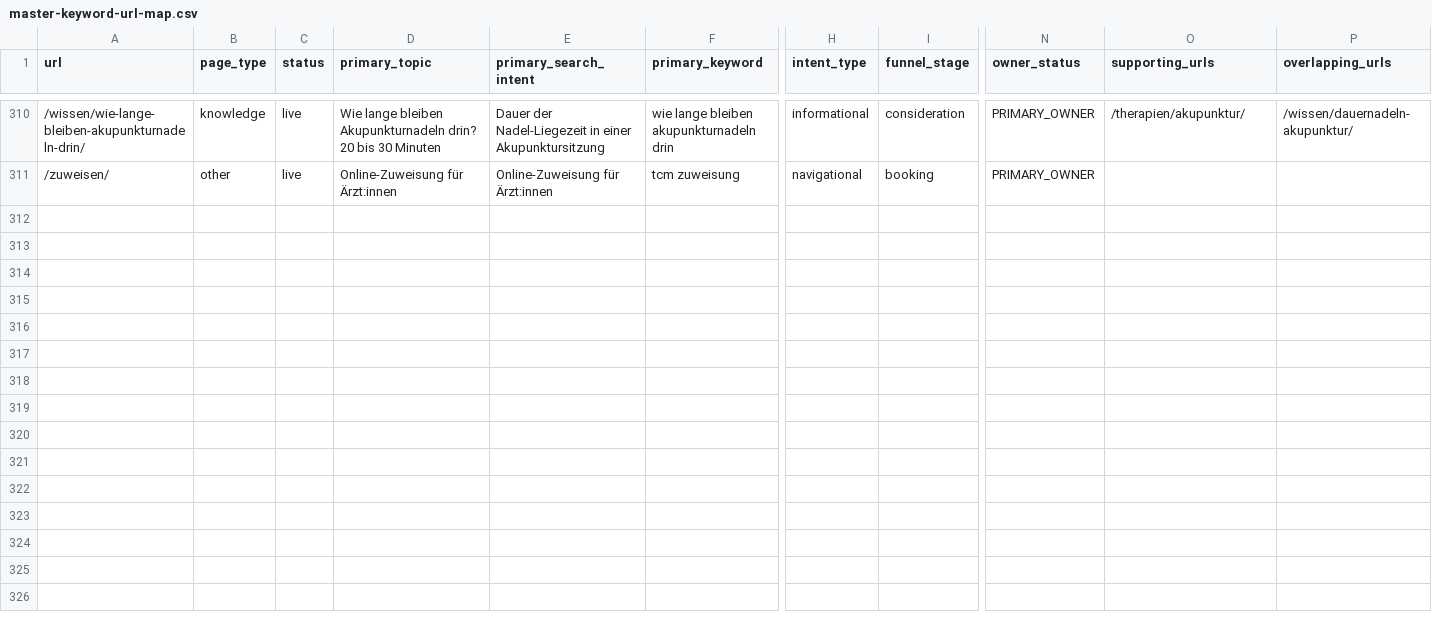
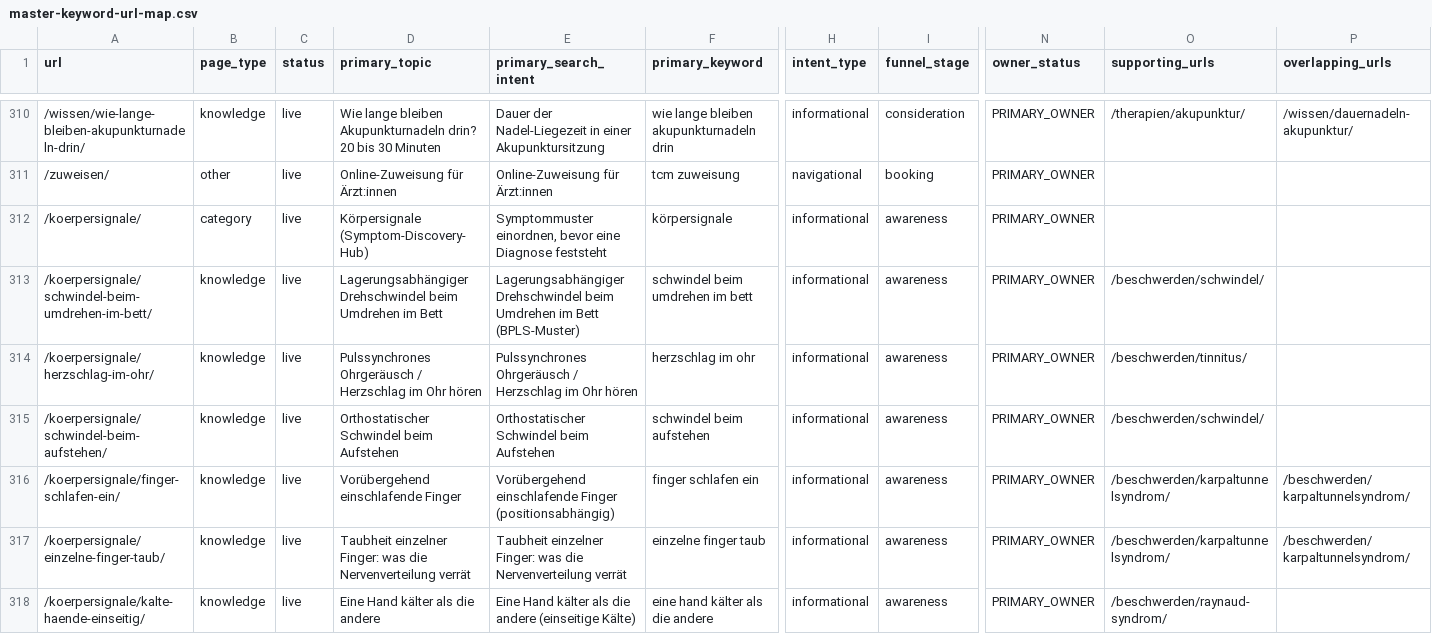
Before and after one commit to Thehwang88/tcm-ch, a CSV file: seo/master-keyword-url-map.csv, drawn as a sheet; only a part is shown, gaps mark what is left out; rows hold the shown columns only; the diff covers the shown part only; the diff names each change by its address in the sheet, - before the commit and + after, or states it on an @@ line.

```diff
--- a/seo/master-keyword-url-map.csv
+++ b/seo/master-keyword-url-map.csv
+row 312: /koerpersignale/ | category | live | Körpersignale (Symptom-Discovery-Hub) | Symptommuster einordnen, bevor eine Diagnose feststeht | körpersignale | informational | awareness | PRIMARY_OWNER
+row 313: /koerpersignale/schwindel-beim-umdrehen-im-bett/ | knowledge | live | Lagerungsabhängiger Drehschwindel beim Umdrehen im Bett | Lagerungsabhängiger Drehschwindel beim Umdrehen im Bett (BPLS-Muster) | schwindel beim umdrehen im bett | informational | awareness | PRIMARY_OWNER | /beschwerden/schwindel/
+row 314: /koerpersignale/herzschlag-im-ohr/ | knowledge | live | Pulssynchrones Ohrgeräusch / Herzschlag im Ohr hören | Pulssynchrones Ohrgeräusch / Herzschlag im Ohr hören | herzschlag im ohr | informational | awareness | PRIMARY_OWNER | /beschwerden/tinnitus/
+row 315: /koerpersignale/schwindel-beim-aufstehen/ | knowledge | live | Orthostatischer Schwindel beim Aufstehen | Orthostatischer Schwindel beim Aufstehen | schwindel beim aufstehen | informational | awareness | PRIMARY_OWNER | /beschwerden/schwindel/
+row 316: /koerpersignale/finger-schlafen-ein/ | knowledge | live | Vorübergehend einschlafende Finger | Vorübergehend einschlafende Finger (positionsabhängig) | finger schlafen ein | informational | awareness | PRIMARY_OWNER | /beschwerden/karpaltunnelsyndrom/ | /beschwerden/karpaltunnelsyndrom/
+row 317: /koerpersignale/einzelne-finger-taub/ | knowledge | live | Taubheit einzelner Finger: was die Nervenverteilung verrät | Taubheit einzelner Finger: was die Nervenverteilung verrät | einzelne finger taub | informational | awareness | PRIMARY_OWNER | /beschwerden/karpaltunnelsyndrom/ | /beschwerden/karpaltunnelsyndrom/
+row 318: /koerpersignale/kalte-haende-einseitig/ | knowledge | live | Eine Hand kälter als die andere | Eine Hand kälter als die andere (einseitige Kälte) | eine hand kälter als die andere | informational | awareness | PRIMARY_OWNER | /beschwerden/raynaud-syndrom/
```
Also changed, not shown: 6 added rows elsewhere in this file, seo/do-not-create-intents.csv, seo/koerpersignale-candidates.csv, 22 other files.
